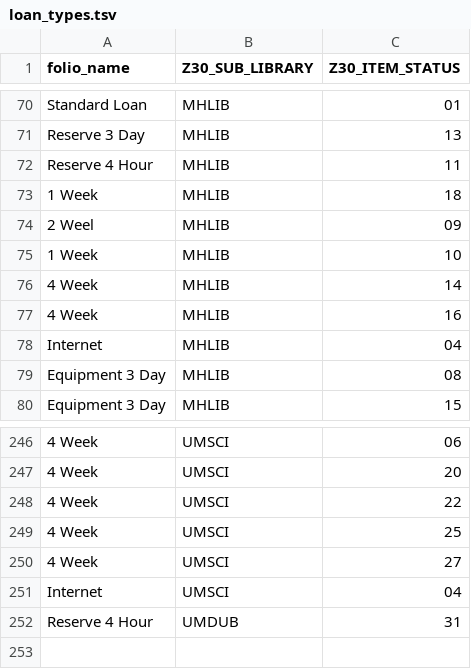
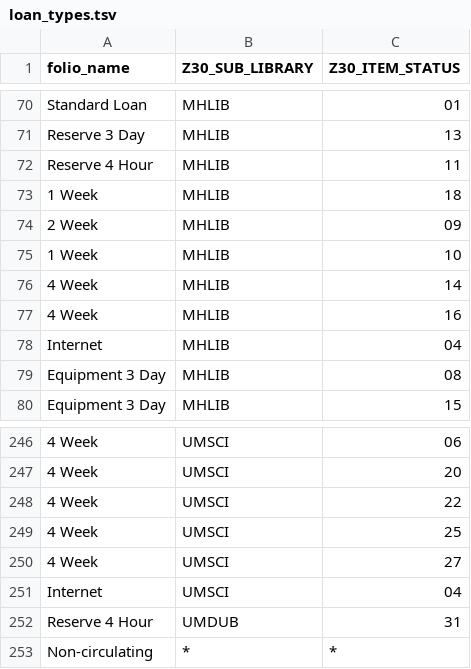
Before and after one commit to 5-C-Folio/migration_reports_FSE, a TSV file: mapping_files/loan_types.tsv, drawn as a sheet; only a part is shown, gaps mark what is left out.

```diff
--- a/mapping_files/loan_types.tsv
+++ b/mapping_files/loan_types.tsv
@@ -73,3 +73,3 @@ Reserve 4 Hour	MHLIB	11
 1 Week	MHLIB	18
-2 Weel	MHLIB	09
+2 Week	MHLIB	09
 1 Week	MHLIB	10
@@ -252 +252,2 @@ Internet	UMSCI	04
 Reserve 4 Hour	UMDUB	31
+Non-circulating	*	*
```
Also changed, not shown: mapping_files/locations.tsv, mapping_files/material_types.tsv, 3 other files.
